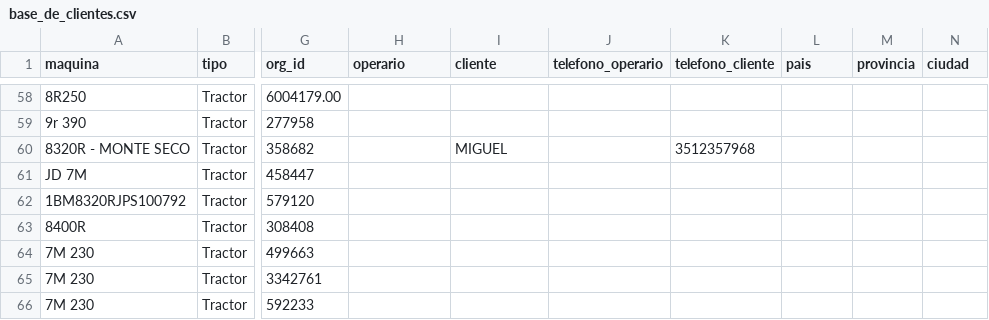
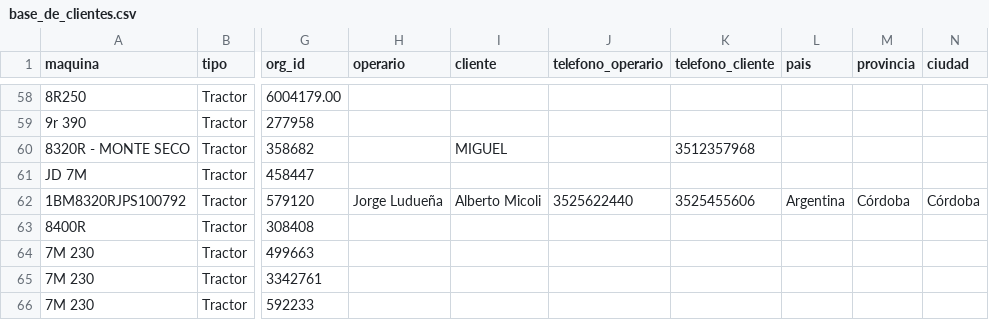
Before and after one commit to s-dagatti/crack_del_campo, a CSV file: data/base_de_clientes.csv, drawn as a sheet; only a part is shown, gaps mark what is left out; the diff names each change by its address in the sheet, - before the commit and + after, or states it on an @@ line.

Commit message:
Actualiza participante 1BM8320RJPS100792

```diff
--- a/data/base_de_clientes.csv
+++ b/data/base_de_clientes.csv
-H62 (operario): (empty)
+H62 (operario): Jorge Ludueña
-I62 (cliente): (empty)
+I62 (cliente): Alberto Micoli
-J62 (telefono_operario): (empty)
+J62 (telefono_operario): 3525622440
-K62 (telefono_cliente): (empty)
+K62 (telefono_cliente): 3525455606
-L62 (pais): (empty)
+L62 (pais): Argentina
-M62 (provincia): (empty)
+M62 (provincia): Córdoba
-N62 (ciudad): (empty)
+N62 (ciudad): Córdoba
```
